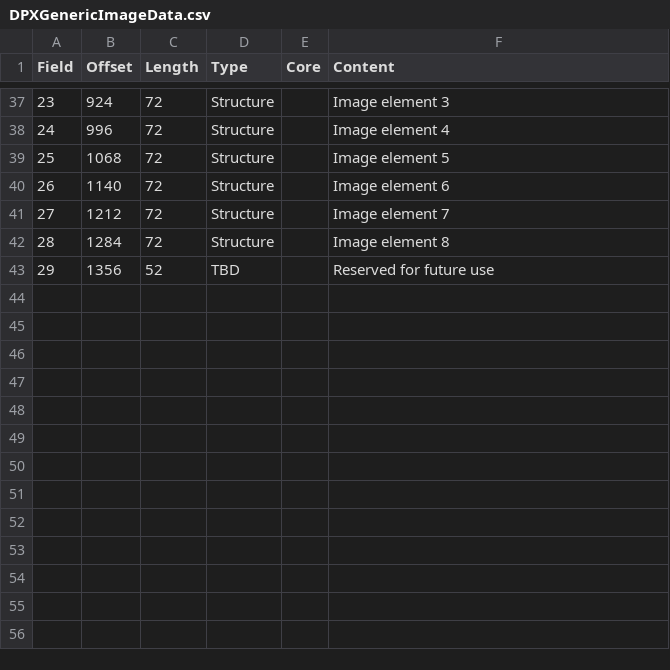
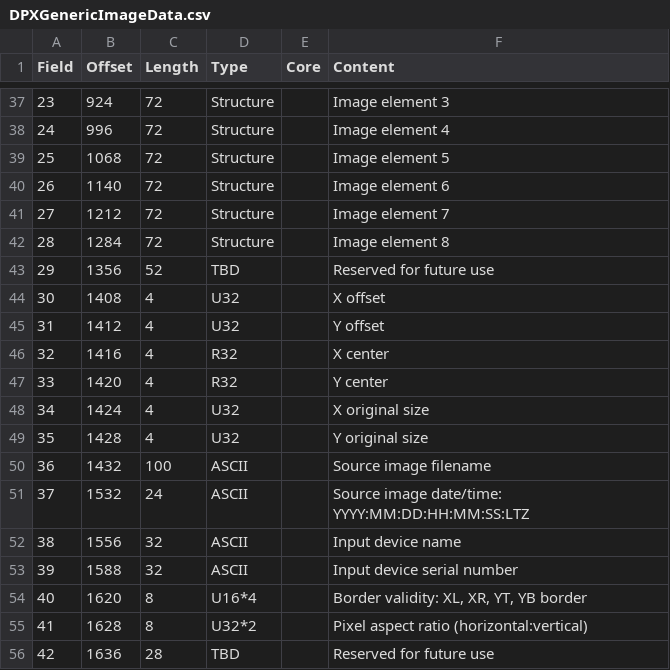
Before and after one commit to kieranjol/dpxdepot, a CSV file: DPXGenericImageData.csv, drawn as a sheet; only a part is shown, gaps mark what is left out; the diff names each change by its address in the sheet, - before the commit and + after, or states it on an @@ line.

Commit message:
added generic data 30-42

```diff
--- a/DPXGenericImageData.csv
+++ b/DPXGenericImageData.csv
+row 44: 30 | 1408 | 4 | U32 |  | X offset
+row 45: 31 | 1412 | 4 | U32 |  | Y offset
+row 46: 32 | 1416 | 4 | R32 |  | X center
+row 47: 33 | 1420 | 4 | R32 |  | Y center
+row 48: 34 | 1424 | 4 | U32 |  | X original size
+row 49: 35 | 1428 | 4 | U32 |  | Y original size
+row 50: 36 | 1432 | 100 | ASCII |  | Source image filename
+row 51: 37 | 1532 | 24 | ASCII |  | Source image date/time: YYYY:MM:DD:HH:MM:SS:LTZ
+row 52: 38 | 1556 | 32 | ASCII |  | Input device name
+row 53: 39 | 1588 | 32 | ASCII |  | Input device serial number
+row 54: 40 | 1620 | 8 | U16*4 |  | Border validity: XL, XR, YT, YB border
+row 55: 41 | 1628 | 8 | U32*2 |  | Pixel aspect ratio (horizontal:vertical)
+row 56: 42 | 1636 | 28 | TBD |  | Reserved for future use
```
